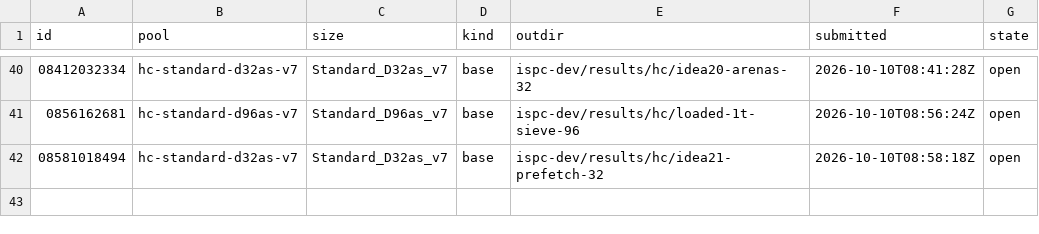
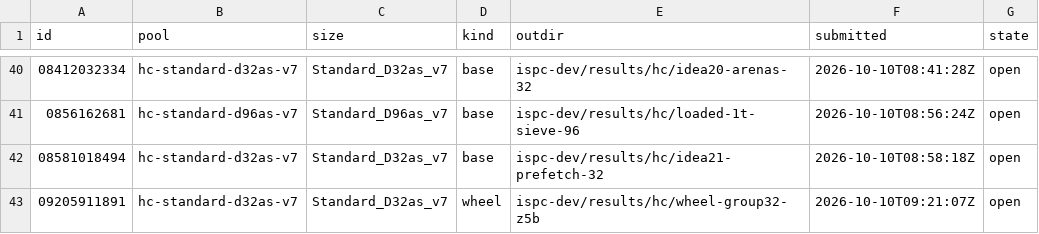
Before and after one commit to cauldnz/Primes, a TSV file: ispc-dev/results/hc/jobs.tsv, drawn as a sheet; only a part is shown, gaps mark what is left out.

```diff
--- a/ispc-dev/results/hc/jobs.tsv
+++ b/ispc-dev/results/hc/jobs.tsv
@@ -42 +42,2 @@ id	pool	size	kind	outdir	submitted	state
 08581018494	hc-standard-d32as-v7	Standard_D32as_v7	base	ispc-dev/results/hc/idea21-prefetch-32	2026-10-10T08:58:18Z	open
+09205911891	hc-standard-d32as-v7	Standard_D32as_v7	wheel	ispc-dev/results/hc/wheel-group32-z5b	2026-10-10T09:21:07Z	open
```
Also changed, not shown: 3 other files.
